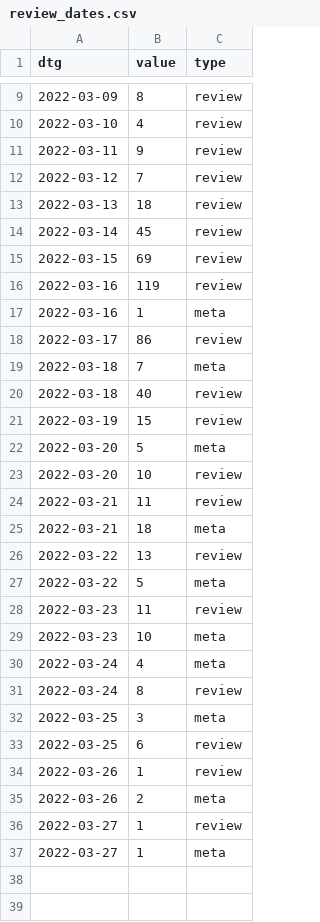
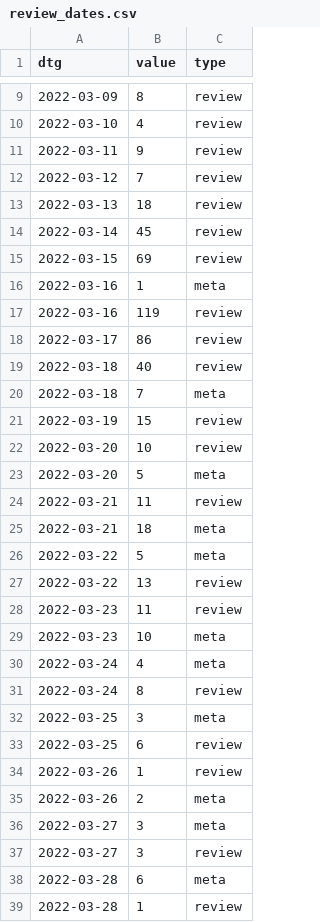
Before and after one commit to acl-org/arr-health, a CSV file: iterations/2022/february/review_dates.csv, drawn as a sheet; only a part is shown, gaps mark what is left out.

```diff
--- a/iterations/2022/february/review_dates.csv
+++ b/iterations/2022/february/review_dates.csv
@@ -15,14 +15,14 @@ dtg,value,type
 2022-03-15,69,review
+2022-03-16,1,meta
 2022-03-16,119,review
-2022-03-16,1,meta
 2022-03-17,86,review
+2022-03-18,40,review
 2022-03-18,7,meta
-2022-03-18,40,review
 2022-03-19,15,review
+2022-03-20,10,review
 2022-03-20,5,meta
-2022-03-20,10,review
 2022-03-21,11,review
 2022-03-21,18,meta
+2022-03-22,5,meta
 2022-03-22,13,review
-2022-03-22,5,meta
 2022-03-23,11,review
@@ -35,3 +35,5 @@ dtg,value,type
 2022-03-26,2,meta
-2022-03-27,1,review
-2022-03-27,1,meta
+2022-03-27,3,meta
+2022-03-27,3,review
+2022-03-28,6,meta
+2022-03-28,1,review
```
Also changed, not shown: 2 other files.
